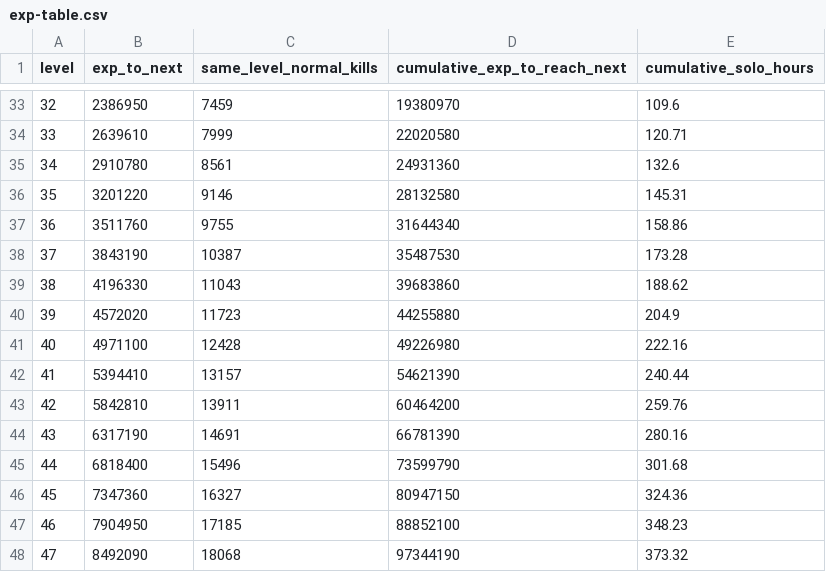
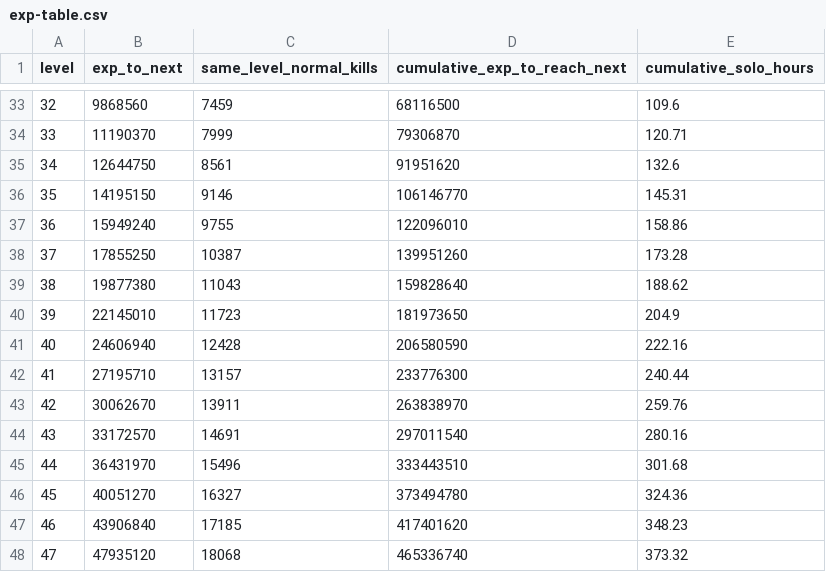
Before and after one commit to zendF1/DemonSlayer2D, a CSV file: docs/balance/exp-table.csv, drawn as a sheet; only a part is shown, gaps mark what is left out; the diff covers the shown part only.

```diff
--- a/docs/balance/exp-table.csv
+++ b/docs/balance/exp-table.csv
@@ -33,16 +33,16 @@ level,exp_to_next,same_level_normal_kills,cumulative_exp_to_reach_next,cumulativ
-32,2386950,7459,19380970,109.6
-33,2639610,7999,22020580,120.71
-34,2910780,8561,24931360,132.6
-35,3201220,9146,28132580,145.31
-36,3511760,9755,31644340,158.86
-37,3843190,10387,35487530,173.28
-38,4196330,11043,39683860,188.62
-39,4572020,11723,44255880,204.9
-40,4971100,12428,49226980,222.16
-41,5394410,13157,54621390,240.44
-42,5842810,13911,60464200,259.76
-43,6317190,14691,66781390,280.16
-44,6818400,15496,73599790,301.68
-45,7347360,16327,80947150,324.36
-46,7904950,17185,88852100,348.23
-47,8492090,18068,97344190,373.32
+32,9868560,7459,68116500,109.6
+33,11190370,7999,79306870,120.71
+34,12644750,8561,91951620,132.6
+35,14195150,9146,106146770,145.31
+36,15949240,9755,122096010,158.86
+37,17855250,10387,139951260,173.28
+38,19877380,11043,159828640,188.62
+39,22145010,11723,181973650,204.9
+40,24606940,12428,206580590,222.16
+41,27195710,13157,233776300,240.44
+42,30062670,13911,263838970,259.76
+43,33172570,14691,297011540,280.16
+44,36431970,15496,333443510,301.68
+45,40051270,16327,373494780,324.36
+46,43906840,17185,417401620,348.23
+47,47935120,18068,465336740,373.32
```
Also changed, not shown: 151 edited cells elsewhere in this file, 9 other files.
